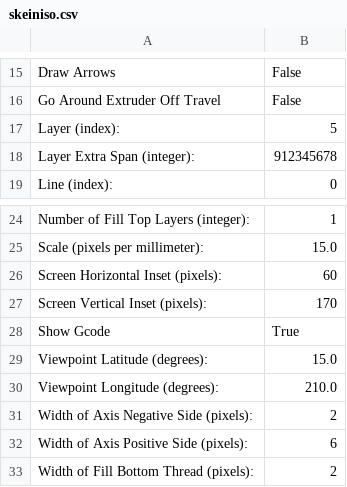
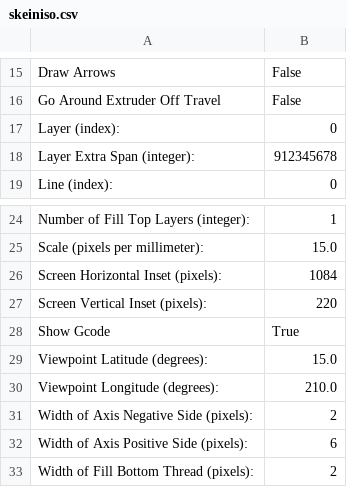
Before and after one commit to AxTheB/skeinconf, a CSV file: profiles/extrusion/PLA/skeiniso.csv, drawn as a sheet; only a part is shown, gaps mark what is left out.

```diff
--- a/profiles/extrusion/PLA/skeiniso.csv
+++ b/profiles/extrusion/PLA/skeiniso.csv
@@ -16,3 +16,3 @@ Draw Arrows	False
 Go Around Extruder Off Travel	False
-Layer (index):	5
+Layer (index):	0
 Layer Extra Span (integer):	912345678
@@ -25,4 +25,4 @@ Number of Fill Top Layers (integer):	1
 Scale (pixels per millimeter):	15.0
-Screen Horizontal Inset (pixels):	60
-Screen Vertical Inset (pixels):	170
+Screen Horizontal Inset (pixels):	1084
+Screen Vertical Inset (pixels):	220
 Show Gcode	True
```
Also changed, not shown: profiles/extrusion/ABS/carve.csv, profiles/extrusion/ABS/skeinforge_craft.csv, 28 other files.
